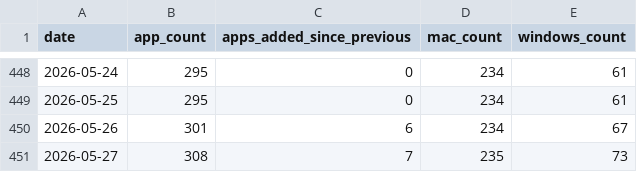
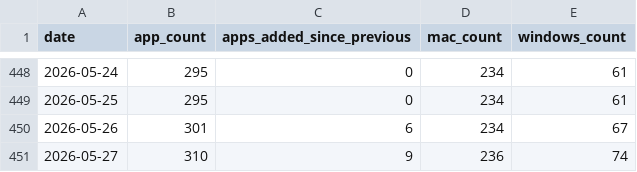
Before and after one commit to allenhouchins/fleet-maintained-apps-growth-tracker, a CSV file: data/apps_growth.csv, drawn as a sheet; only a part is shown, gaps mark what is left out.

```diff
--- a/data/apps_growth.csv
+++ b/data/apps_growth.csv
@@ -450,2 +450,2 @@ date,app_count,apps_added_since_previous,mac_count,windows_count
 2026-05-26,301,6,234,67
-2026-05-27,308,7,235,73
+2026-05-27,310,9,236,74
```
Also changed, not shown: 4 other files.
